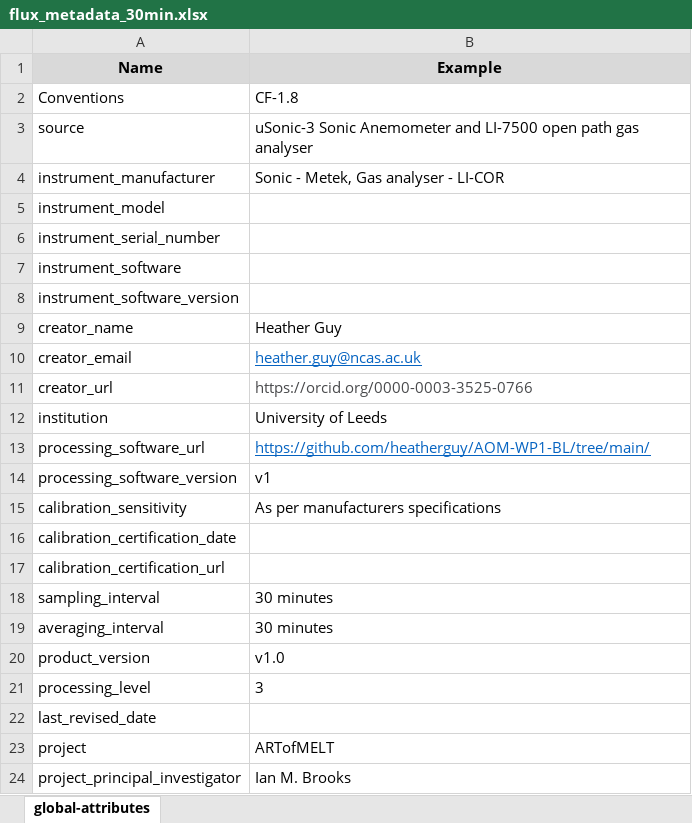
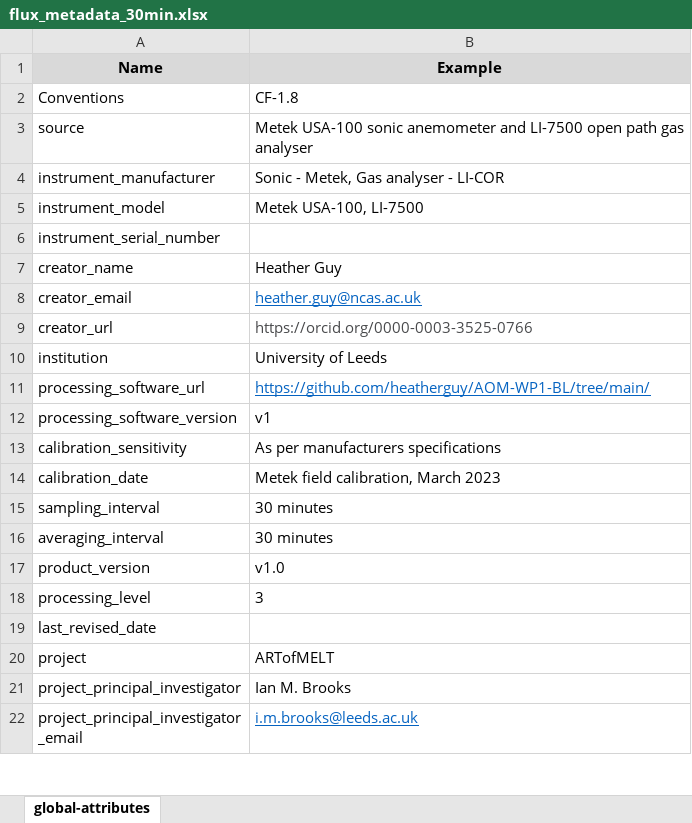
Before and after one commit to heatherguy/AOM-WP1-BL, an Excel workbook: meta-data/flux_metadata_30min.xlsx, sheet global-attributes, drawn as a sheet; only a part is shown; the shorter side is filled out with more unchanged rows; values as stored, in another font and other column widths than the file's, no borders; removed rows and columns are numbered as before the commit, all else as after; the diff names each change by its address in the sheet, - before the commit and + after, or states it on an @@ line.

Commit message:
Meta data update

```diff
--- a/meta-data/flux_metadata_30min.xlsx (sheet global-attributes)
+++ b/meta-data/flux_metadata_30min.xlsx (sheet global-attributes)
-B3 (Example): uSonic-3 Sonic Anemometer and LI-7500…
+B3 (Example): Metek USA-100 sonic anemometer and LI-7500…
-B5 (Example): (empty)
+B5 (Example): Metek USA-100, LI-7500
-row 7: instrument_software
-row 8: instrument_software_version
-row 16: calibration_certification_date
-row 17: calibration_certification_url
+row 14: calibration_date | Metek field calibration, March 2023
```
Also changed, not shown: meta-data/flux_metadata_15min.xlsx.
